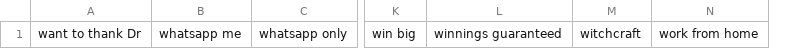
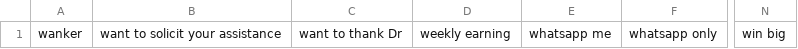
Before and after one commit to mitchellkrogza/Global-List-Facebook-Groups-Keyword-Moderation-Alerts, a CSV file: facebook-groups-keywords-16.csv, drawn as a sheet; only a part is shown, gaps mark what is left out; removed rows and columns are numbered as before the commit, all else as after; the diff names each change by its address in the sheet, - before the commit and + after, or states it on an @@ line.

```diff
--- a/facebook-groups-keywords-16.csv
+++ b/facebook-groups-keywords-16.csv
+column A, row 1: wanker
+column B, row 1: want to solicit your assistance
+column D, row 1: weekly earning
-column L, row 1: winnings guaranteed
-column M, row 1: witchcraft
-column N, row 1: work from home
```
Also changed, not shown: facebook-groups-keywords-10.csv, facebook-groups-keywords-12.csv, 14 other files.
